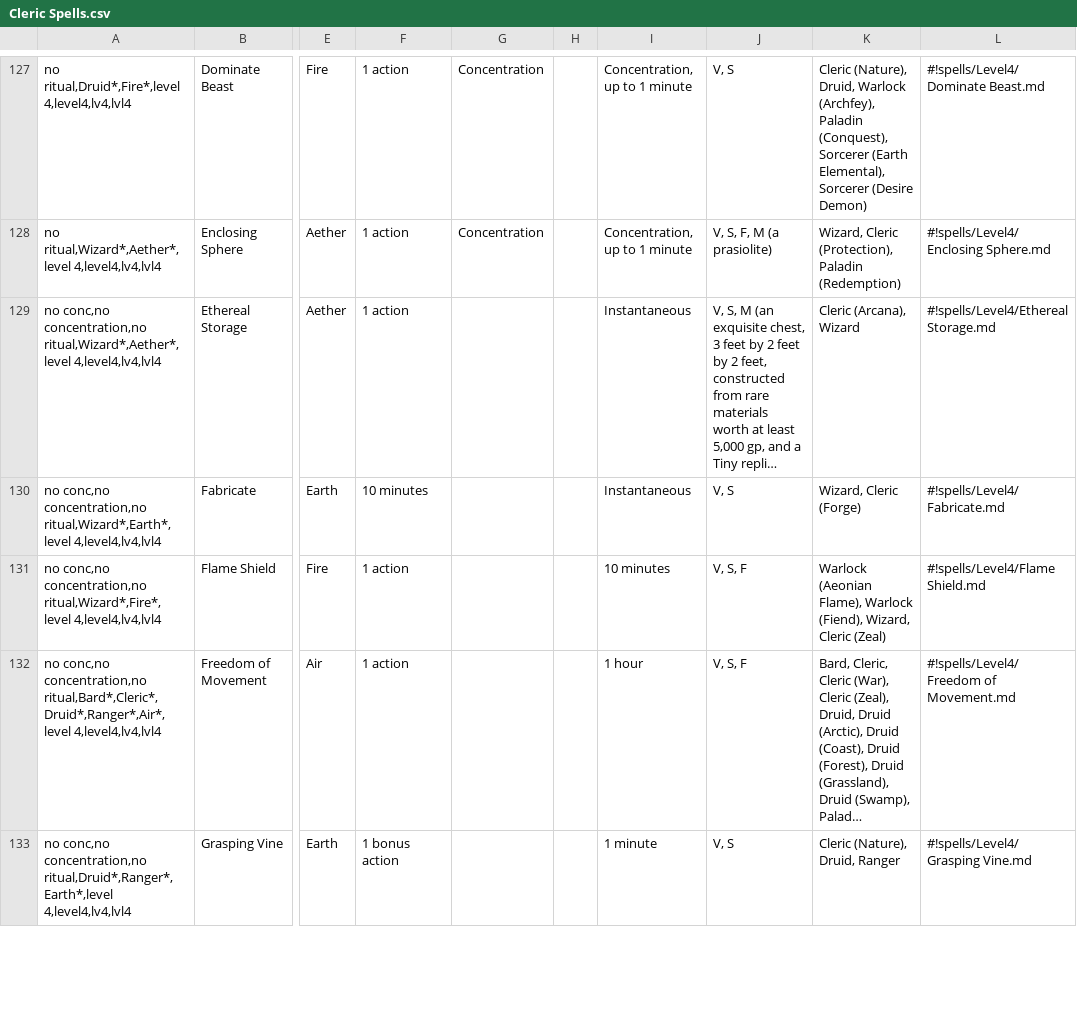
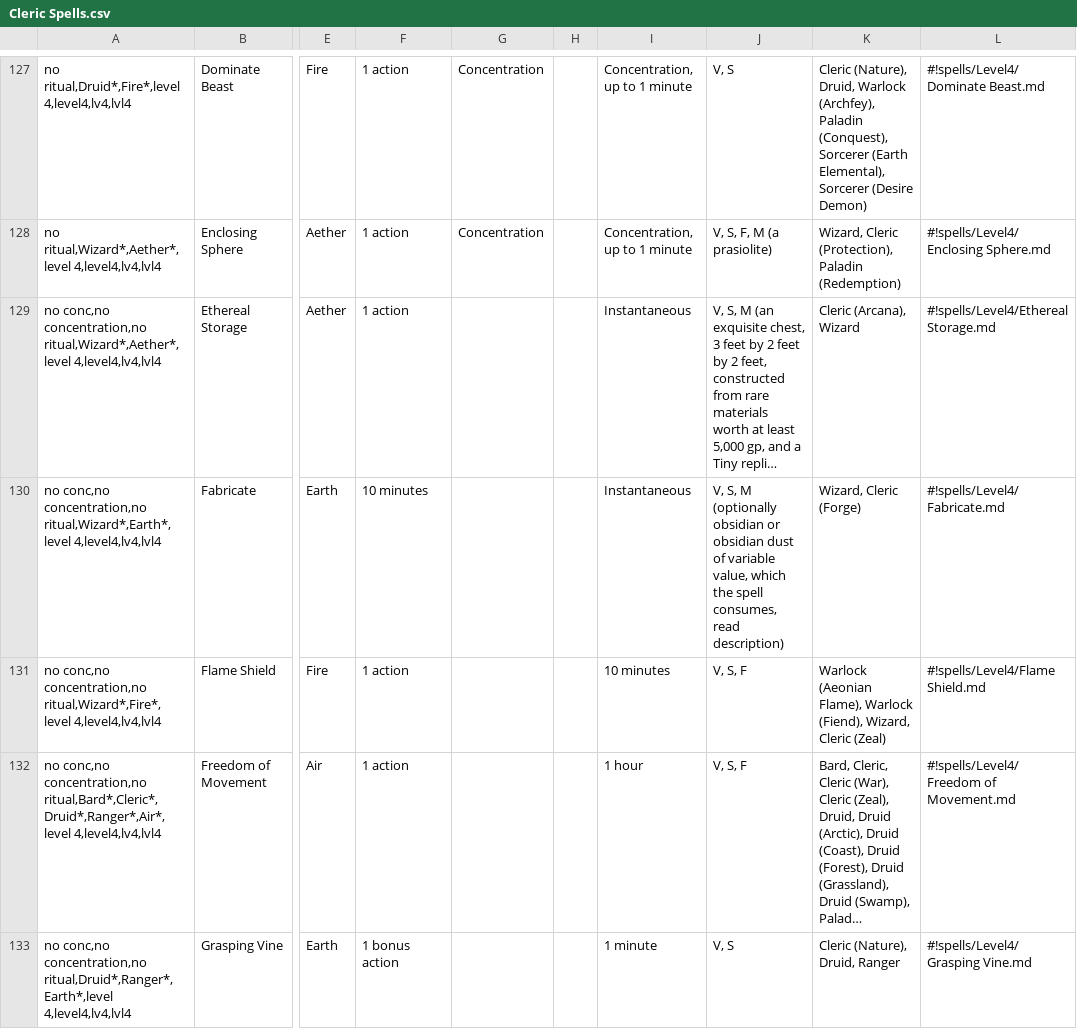
Before and after one commit to LadyAelita/5e-n1300, a CSV file: en_US/indices/Cleric Spells.csv, drawn as a sheet; only a part is shown, gaps mark what is left out; long unchanged cells end in …; the diff names each change by its address in the sheet, - before the commit and + after, or states it on an @@ line.

Commit message:
Limit the Fabricate spell so that it can't break the economy anymore

```diff
--- a/en_US/indices/Cleric Spells.csv
+++ b/en_US/indices/Cleric Spells.csv
-J130: V, S
+J130: V, S, M (optionally obsidian or obsidian dust of variable value, which the spell consumes, read description)
```
Also changed, not shown: en_US/indices/Spells.csv, en_US/indices/Wizard & Sorcerer Spells.csv, 1 other file.
